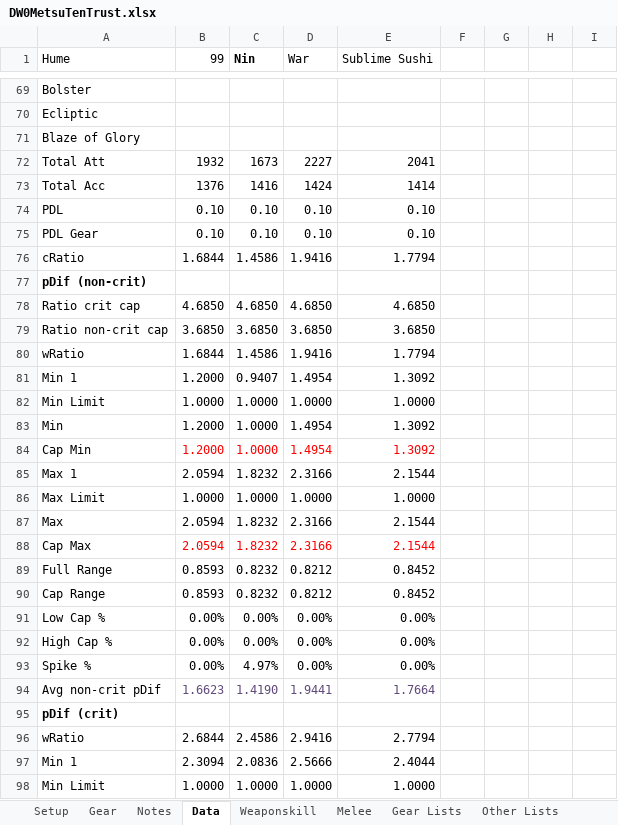
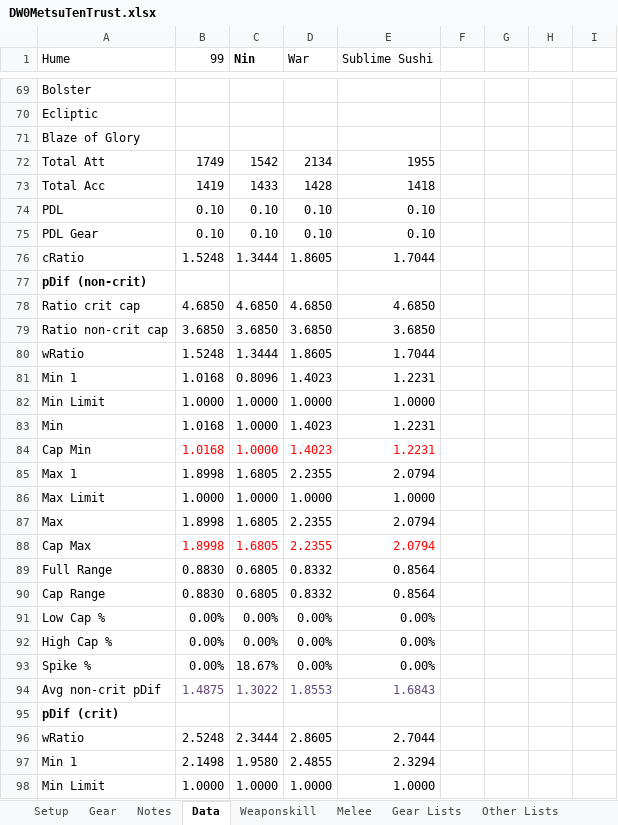
Before and after one commit to NextGames2000/Spreadsheets, an Excel workbook: DW0MetsuTenTrust.xlsx, sheet Data, drawn as a sheet; only a part is shown, gaps mark what is left out; values as stored, in another font and other column widths than the file's, no borders; conditional formats not drawn; removed rows and columns are numbered as before the commit, all else as after; rows hold the shown columns only; the diff covers the shown part only; the diff names each change by its address in the sheet, - before the commit and + after, or states it on an @@ line.

```diff
--- a/DW0MetsuTenTrust.xlsx (sheet Data)
+++ b/DW0MetsuTenTrust.xlsx (sheet Data)
-row 72: Total Att | 1932 | 1673 | 2227 | 2041
-row 73: Total Acc | 1376 | 1416 | 1424 | 1414
+row 72: Total Att | 1749 | 1542 | 2134 | 1955
+row 73: Total Acc | 1419 | 1433 | 1428 | 1418
-row 76: cRatio | 1.6844 | 1.4586 | 1.9416 | 1.7794
+row 76: cRatio | 1.5248 | 1.3444 | 1.8605 | 1.7044
-row 80: wRatio | 1.6844 | 1.4586 | 1.9416 | 1.7794
-row 81: Min 1 | 1.2000 | 0.9407 | 1.4954 | 1.3092
+row 80: wRatio | 1.5248 | 1.3444 | 1.8605 | 1.7044
+row 81: Min 1 | 1.0168 | 0.8096 | 1.4023 | 1.2231
-B83:B84 (99): 1.2000
+B83:B84 (99): 1.0168
-D83:D84 (War): 1.4954
+D83:D84 (War): 1.4023
-E83:E84 (Sublime Sushi): 1.3092
+E83:E84 (Sublime Sushi): 1.2231
-row 85: Max 1 | 2.0594 | 1.8232 | 2.3166 | 2.1544
+row 85: Max 1 | 1.8998 | 1.6805 | 2.2355 | 2.0794
-row 87: Max | 2.0594 | 1.8232 | 2.3166 | 2.1544
-row 88: Cap Max | 2.0594 | 1.8232 | 2.3166 | 2.1544
-row 89: Full Range | 0.8593 | 0.8232 | 0.8212 | 0.8452
-row 90: Cap Range | 0.8593 | 0.8232 | 0.8212 | 0.8452
+row 87: Max | 1.8998 | 1.6805 | 2.2355 | 2.0794
+row 88: Cap Max | 1.8998 | 1.6805 | 2.2355 | 2.0794
+row 89: Full Range | 0.8830 | 0.6805 | 0.8332 | 0.8564
+row 90: Cap Range | 0.8830 | 0.6805 | 0.8332 | 0.8564
-C93 (Nin): 4.97%
+C93 (Nin): 18.67%
-row 94: Avg non-crit pDif | 1.6623 | 1.4190 | 1.9441 | 1.7664
+row 94: Avg non-crit pDif | 1.4875 | 1.3022 | 1.8553 | 1.6843
-row 96: wRatio | 2.6844 | 2.4586 | 2.9416 | 2.7794
-row 97: Min 1 | 2.3094 | 2.0836 | 2.5666 | 2.4044
+row 96: wRatio | 2.5248 | 2.3444 | 2.8605 | 2.7044
+row 97: Min 1 | 2.1498 | 1.9580 | 2.4855 | 2.3294
```
Also changed, not shown: 43 added rows, 43 removed rows and 140 edited cells elsewhere in this sheet, sheet Weaponskill, sheet Melee, sheet Gear, sheet Gear Lists, sheet Setup, sheet Notes, formulas that keep their value, DW0HiShunCapped.xlsx, DW0HiShunTrust.xlsx, 3 other files.
